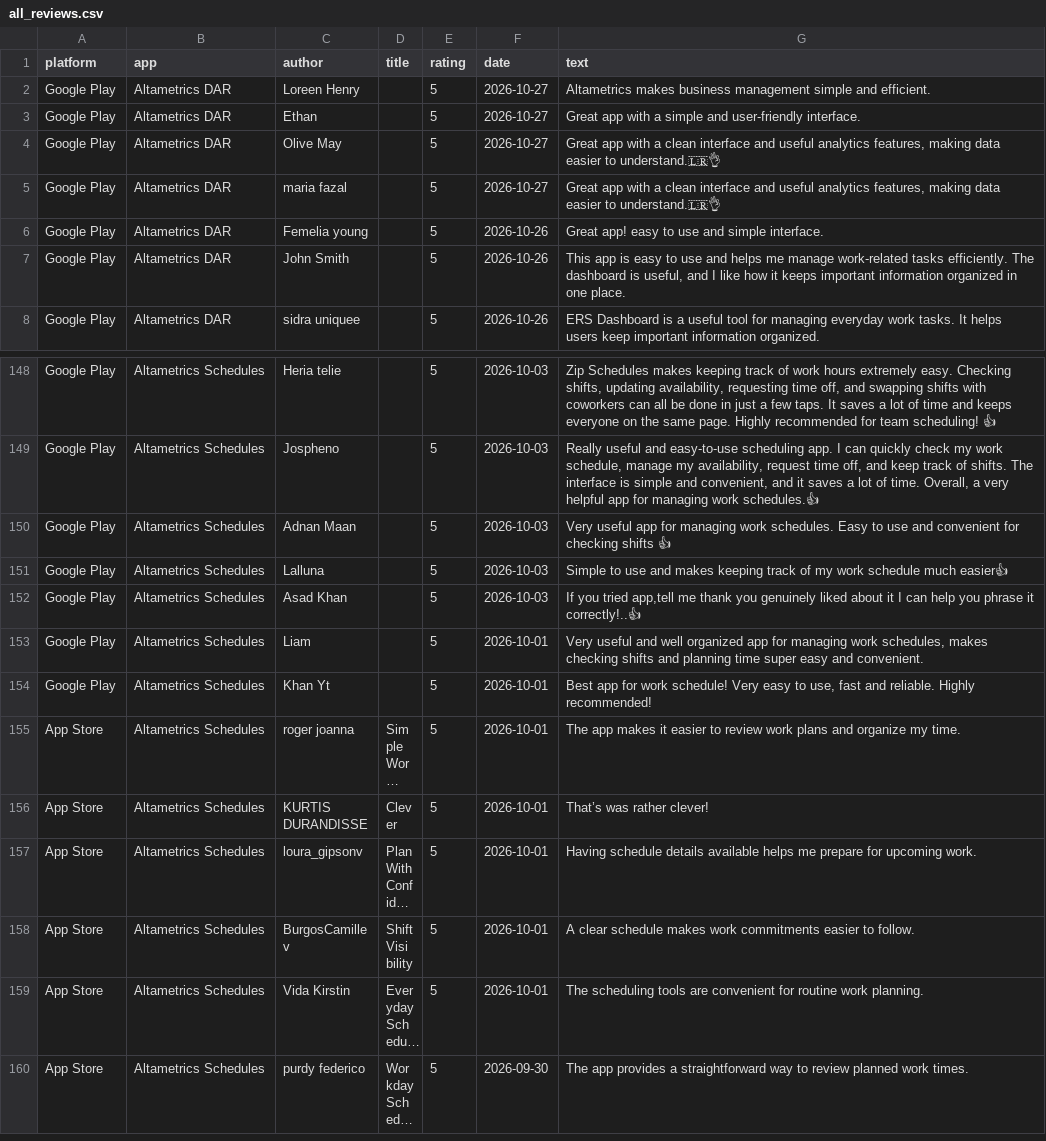
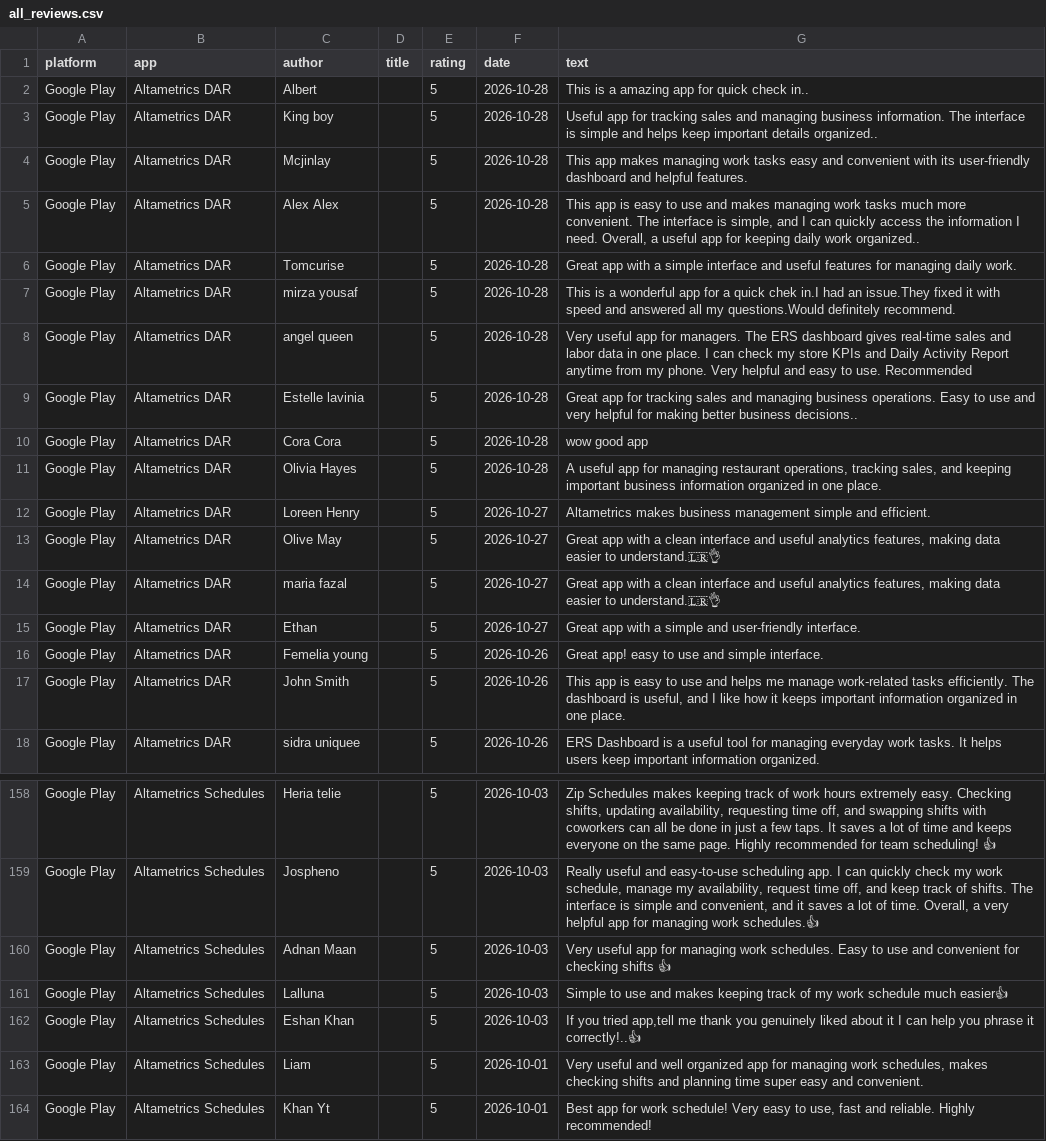
Before and after one commit to gauravbeniwal9098/review-dashboard, a CSV file: all_reviews.csv, drawn as a sheet; only a part is shown, gaps mark what is left out; the shorter side is filled out with more unchanged rows; long unchanged cells end in ….

```diff
--- a/all_reviews.csv
+++ b/all_reviews.csv
@@ -1,6 +1,16 @@
 platform,app,author,title,rating,date,text
+Google Play,Altametrics DAR,Albert,,5,2026-10-28,This is a amazing app for quick check in..
+Google Play,Altametrics DAR,King boy,,5,2026-10-28,Useful app for tracking sales and managing business information. The interface is simple and helps keep important details organized..
+Google Play,Altametrics DAR,Mcjinlay,,5,2026-10-28,This app makes managing work tasks easy and convenient with its user-friendly dashboard and helpful features.
+Google Play,Altametrics DAR,Alex Alex,,5,2026-10-28,"This app is easy to use and makes managing work tasks much more convenient. The interface is simple, and I can quickly access the information I need. Overall, a useful app for keeping daily work organized.."
+Google Play,Altametrics DAR,Tomcurise,,5,2026-10-28,Great app with a simple interface and useful features for managing daily work.
+Google Play,Altametrics DAR,mirza yousaf,,5,2026-10-28,This is a wonderful app for a quick chek in.I had an issue.They fixed it with speed and answered all my questions.Would definitely recommend.
+Google Play,Altametrics DAR,angel queen,,5,2026-10-28,Very useful app for managers. The ERS dashboard gives real-time sales and labor data in one place. I can check my store KPIs and Daily Activity Report anytime from my phone. Very helpful and easy to use. Recommended
+Google Play,Altametrics DAR,Estelle lavinia,,5,2026-10-28,Great app for tracking sales and managing business operations. Easy to use and very helpful for making better business decisions..
+Google Play,Altametrics DAR,Cora Cora,,5,2026-10-28,wow good app
+Google Play,Altametrics DAR,Olivia Hayes,,5,2026-10-28,"A useful app for managing restaurant operations, tracking sales, and keeping important business information organized in one place."
 Google Play,Altametrics DAR,Loreen Henry,,5,2026-10-27,Altametrics makes business management simple and efficient.
-Google Play,Altametrics DAR,Ethan,,5,2026-10-27,Great app with a simple and user-friendly interface.
 Google Play,Altametrics DAR,Olive May,,5,2026-10-27,"Great app with a clean interface and useful analytics features, making data easier to understand.🇱🇷👌"
 Google Play,Altametrics DAR,maria fazal,,5,2026-10-27,"Great app with a clean interface and useful analytics features, making data easier to understand.🇱🇷👌"
+Google Play,Altametrics DAR,Ethan,,5,2026-10-27,Great app with a simple and user-friendly interface.
 Google Play,Altametrics DAR,Femelia young,,5,2026-10-26,Great app! easy to use and simple interface.
@@ -151,3 +161,3 @@ Google Play,Altametrics Schedules,Adnan Maan,,5,2026-10-03,Very useful app for m
 Google Play,Altametrics Schedules,Lalluna,,5,2026-10-03,Simple to use and makes keeping track of my work schedule much easier👍
-Google Play,Altametrics Schedules,Asad Khan,,5,2026-10-03,"If you tried app,tell me thank you genuinely liked about it I can help you phrase it correctly!..👍"
+Google Play,Altametrics Schedules,Eshan Khan,,5,2026-10-03,"If you tried app,tell me thank you genuinely liked about it I can help you phrase it correctly!..👍"
 Google Play,Altametrics Schedules,Liam,,5,2026-10-01,"Very useful and well organized app for managing work schedules, makes checking shifts and planning time super easy and convenient."
```
Also changed, not shown: 2 other files.
